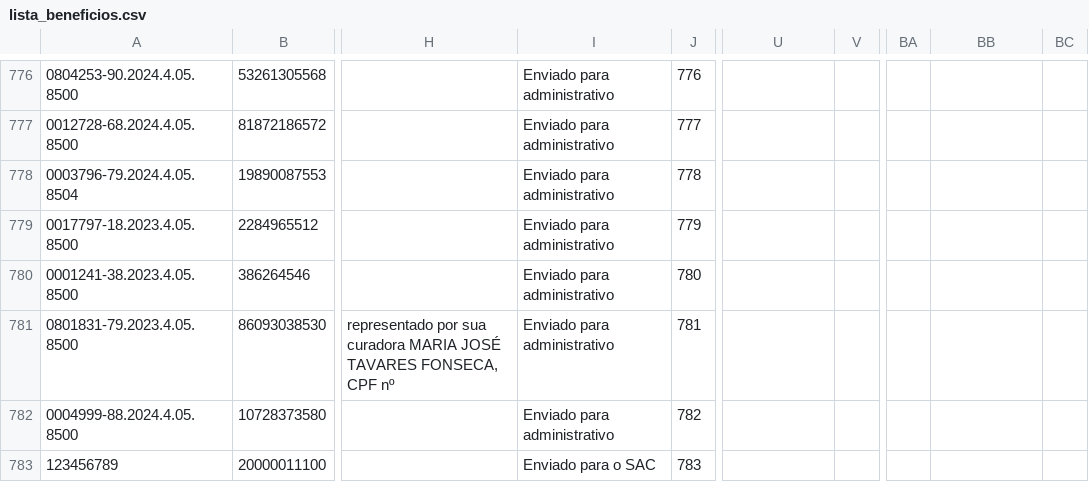
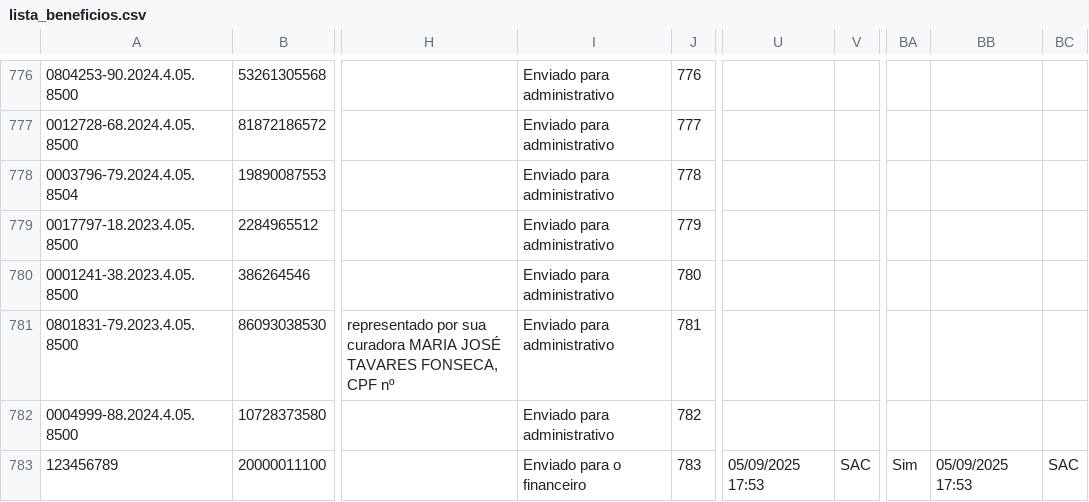
Before and after one commit to leoparipiranga/capistrano_processos, a CSV file: bases/lista_beneficios.csv, drawn as a sheet; only a part is shown, gaps mark what is left out; the diff names each change by its address in the sheet, - before the commit and + after, or states it on an @@ line.

Commit message:
Atualização via Streamlit 05/09/2025 17:53:12

```diff
--- a/bases/lista_beneficios.csv
+++ b/bases/lista_beneficios.csv
-I783: Enviado para o SAC
+I783: Enviado para o financeiro
-U783: (empty)
+U783: 05/09/2025 17:53
-V783: (empty)
+V783: SAC
-BA783: (empty)
+BA783: Sim
-BB783: (empty)
+BB783: 05/09/2025 17:53
-BC783: (empty)
+BC783: SAC
```
